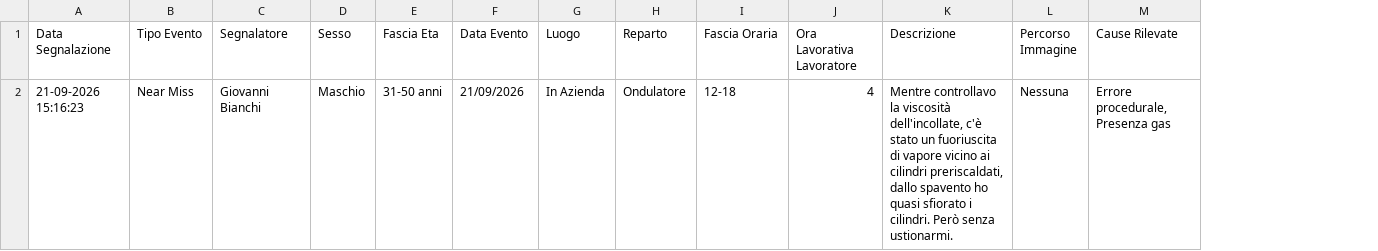
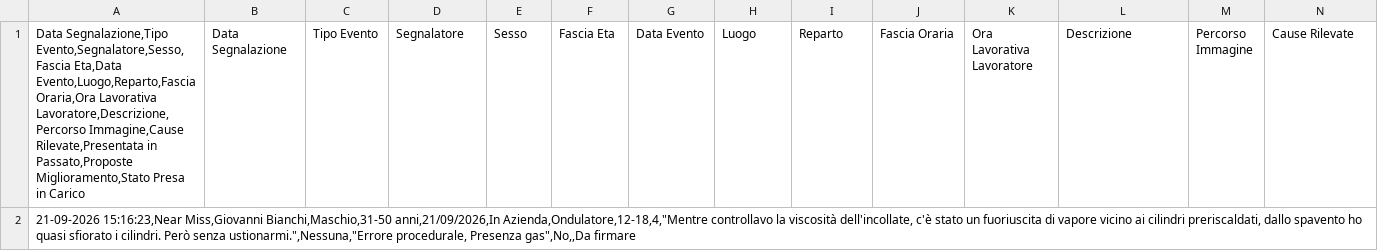
Before and after one commit to perugiaumbriapg-arch/app_hse_sint, a CSV file: segnalazioni_near_miss.csv, drawn as a sheet; only a part is shown; addresses are those after the commit; the diff covers the shown part only; the diff names each change by its address in the sheet, - before the commit and + after, or states it on an @@ line.

Commit message:
Aggiunta segnalazione del 21/09/2026

```diff
--- a/segnalazioni_near_miss.csv
+++ b/segnalazioni_near_miss.csv
+column A, rows 1-2: Data Segnalazione,Tipo Evento,Segnalatore,Sesso,Fascia Eta,Data Evento,Luogo,Reparto,Fascia Oraria,Ora Lavorativa Lavoratore,Descrizione,Percorso Immagine,Cause Rilevate,Presentata in Passato,Proposte Miglioramento,Stato Presa in Carico | 21-09-2026 15:16:23,Near Miss,Giovanni Bianchi,Maschio,31-50 anni,21/09/2026,In Azienda,Ondulatore,12-18,4,"Mentre controllavo la viscosità dell'incollate, c'è stato un fuoriuscita di vapore vicino ai cilindri preriscaldati, dallo spavento ho quasi sfiorato i cilindri. Però senza ustionarmi.",Nessuna,"Errore procedurale, Presenza gas",No,,Da firmare
-B2 (Data Segnalazione): 21-09-2026 15:16:23
+B2 (Data Segnalazione): (empty)
-C2 (Tipo Evento): Near Miss
+C2 (Tipo Evento): (empty)
-D2 (Segnalatore): Giovanni Bianchi
+D2 (Segnalatore): (empty)
-E2 (Sesso): Maschio
+E2 (Sesso): (empty)
-F2 (Fascia Eta): 31-50 anni
+F2 (Fascia Eta): (empty)
-G2 (Data Evento): 21/09/2026
+G2 (Data Evento): (empty)
-H2 (Luogo): In Azienda
+H2 (Luogo): (empty)
-I2 (Reparto): Ondulatore
+I2 (Reparto): (empty)
-J2 (Fascia Oraria): 12-18
+J2 (Fascia Oraria): (empty)
-K2 (Ora Lavorativa Lavoratore): 4
+K2 (Ora Lavorativa Lavoratore): (empty)
-L2 (Descrizione): Mentre controllavo la viscosità dell'incollate, c'è stato un fuoriuscita di vapore vicino ai cilindri preriscaldati, dallo spavento ho quasi sfiorato i cilindri. Però senza ustionarmi.
+L2 (Descrizione): (empty)
-M2 (Percorso Immagine): Nessuna
+M2 (Percorso Immagine): (empty)
-N2 (Cause Rilevate): Errore procedurale, Presenza gas
+N2 (Cause Rilevate): (empty)
```
Also changed, not shown: 1 added row and 2 edited cells elsewhere in this file.
